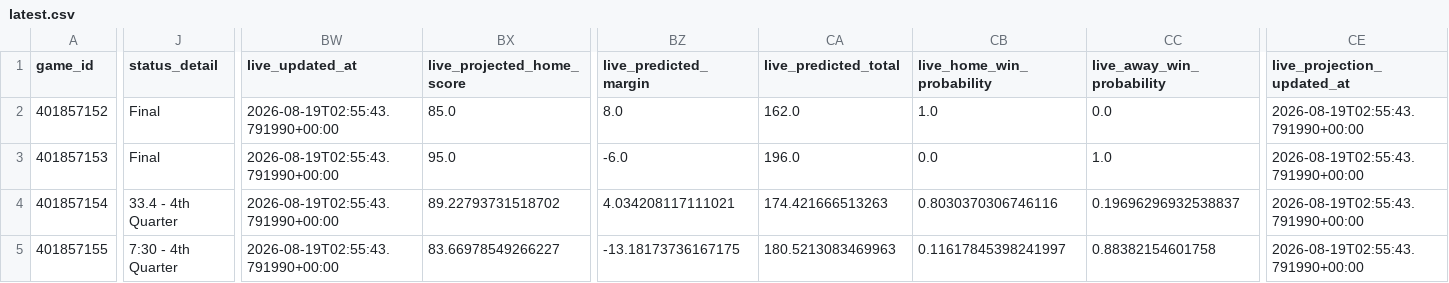
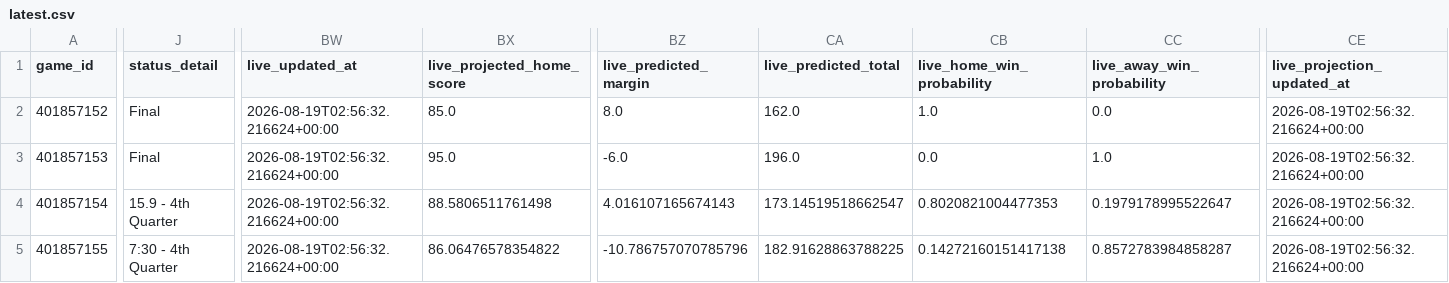
Before and after one commit to mvnathan/wnba-data, a CSV file: predictions/latest.csv, drawn as a sheet; only a part is shown, gaps mark what is left out; the diff covers the shown part only; the diff names each change by its address in the sheet, - before the commit and + after, or states it on an @@ line.

```diff
--- a/predictions/latest.csv
+++ b/predictions/latest.csv
-BW2:BW5 (live_updated_at): 2026-08-19T02:55:43.791990+00:00
+BW2:BW5 (live_updated_at): 2026-08-19T02:56:32.216624+00:00
-CE2:CE5 (live_projection_updated_at): 2026-08-19T02:55:43.791990+00:00
+CE2:CE5 (live_projection_updated_at): 2026-08-19T02:56:32.216624+00:00
-J4 (status_detail): 33.4 - 4th Quarter
+J4 (status_detail): 15.9 - 4th Quarter
-BX4 (live_projected_home_score): 89.22793731518702
+BX4 (live_projected_home_score): 88.5806511761498
-BZ4 (live_predicted_margin): 4.034208117111021
+BZ4 (live_predicted_margin): 4.016107165674143
-CA4 (live_predicted_total): 174.421666513263
+CA4 (live_predicted_total): 173.14519518662547
-CB4 (live_home_win_probability): 0.8030370306746116
+CB4 (live_home_win_probability): 0.8020821004477353
-CC4 (live_away_win_probability): 0.19696296932538837
+CC4 (live_away_win_probability): 0.1979178995522647
-BX5 (live_projected_home_score): 83.66978549266227
+BX5 (live_projected_home_score): 86.06476578354822
-BZ5 (live_predicted_margin): -13.18173736167175
+BZ5 (live_predicted_margin): -10.786757070785796
-CA5 (live_predicted_total): 180.5213083469963
+CA5 (live_predicted_total): 182.91628863788225
-CB5 (live_home_win_probability): 0.11617845398241997
+CB5 (live_home_win_probability): 0.14272160151417138
-CC5 (live_away_win_probability): 0.88382154601758
+CC5 (live_away_win_probability): 0.8572783984858287
```
Also changed, not shown: 5 edited cells elsewhere in this file, 8 other files.
